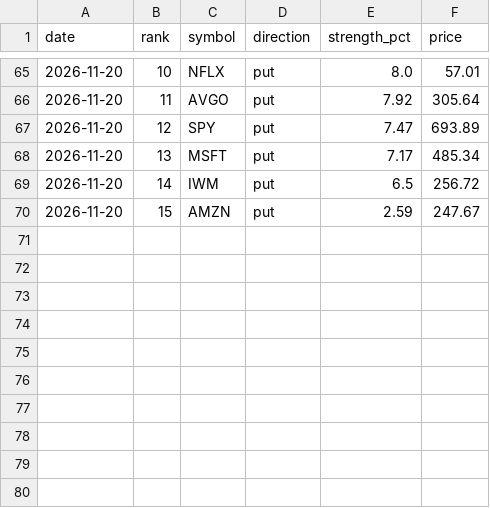
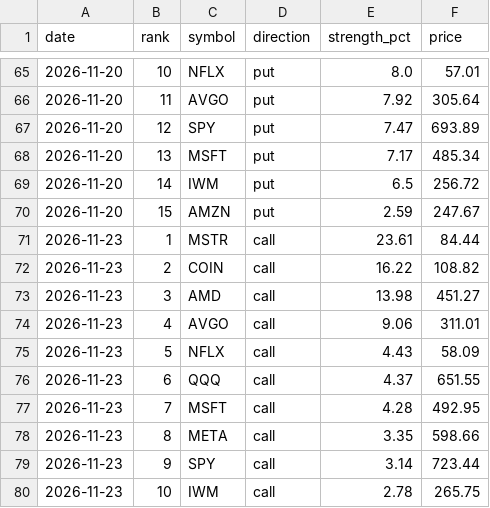
Before and after one commit to jones-benjam/alpaca-options-bot, a CSV file: memory/candidates.csv, drawn as a sheet; only a part is shown, gaps mark what is left out.

```diff
--- a/memory/candidates.csv
+++ b/memory/candidates.csv
@@ -70 +70,11 @@ date,rank,symbol,direction,strength_pct,price
 2026-11-20,15,AMZN,put,2.59,247.67
+2026-11-23,1,MSTR,call,23.61,84.44
+2026-11-23,2,COIN,call,16.22,108.82
+2026-11-23,3,AMD,call,13.98,451.27
+2026-11-23,4,AVGO,call,9.06,311.01
+2026-11-23,5,NFLX,call,4.43,58.09
+2026-11-23,6,QQQ,call,4.37,651.55
+2026-11-23,7,MSFT,call,4.28,492.95
+2026-11-23,8,META,call,3.35,598.66
+2026-11-23,9,SPY,call,3.14,723.44
+2026-11-23,10,IWM,call,2.78,265.75
```
Also changed, not shown: memory/market.csv, memory/news.csv, 5 other files.
